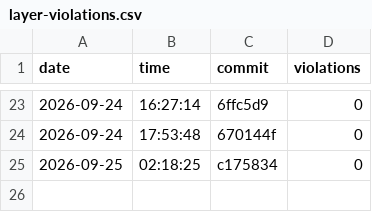
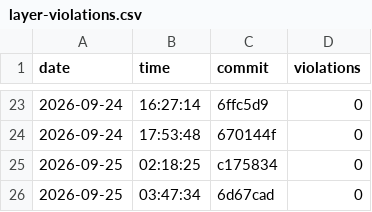
Before and after one commit to nguyentrungnghia1802/use, a CSV file: docs/archunit-results/layer-violations.csv, drawn as a sheet; only a part is shown, gaps mark what is left out.

```diff
--- a/docs/archunit-results/layer-violations.csv
+++ b/docs/archunit-results/layer-violations.csv
@@ -25 +25,2 @@ date,time,commit,violations
 2026-09-25,02:18:25,c175834,0
+2026-09-25,03:47:34,6d67cad,0
```
Also changed, not shown: docs/archunit-results/build-times.csv, docs/archunit-results/cycles-tests.csv.
